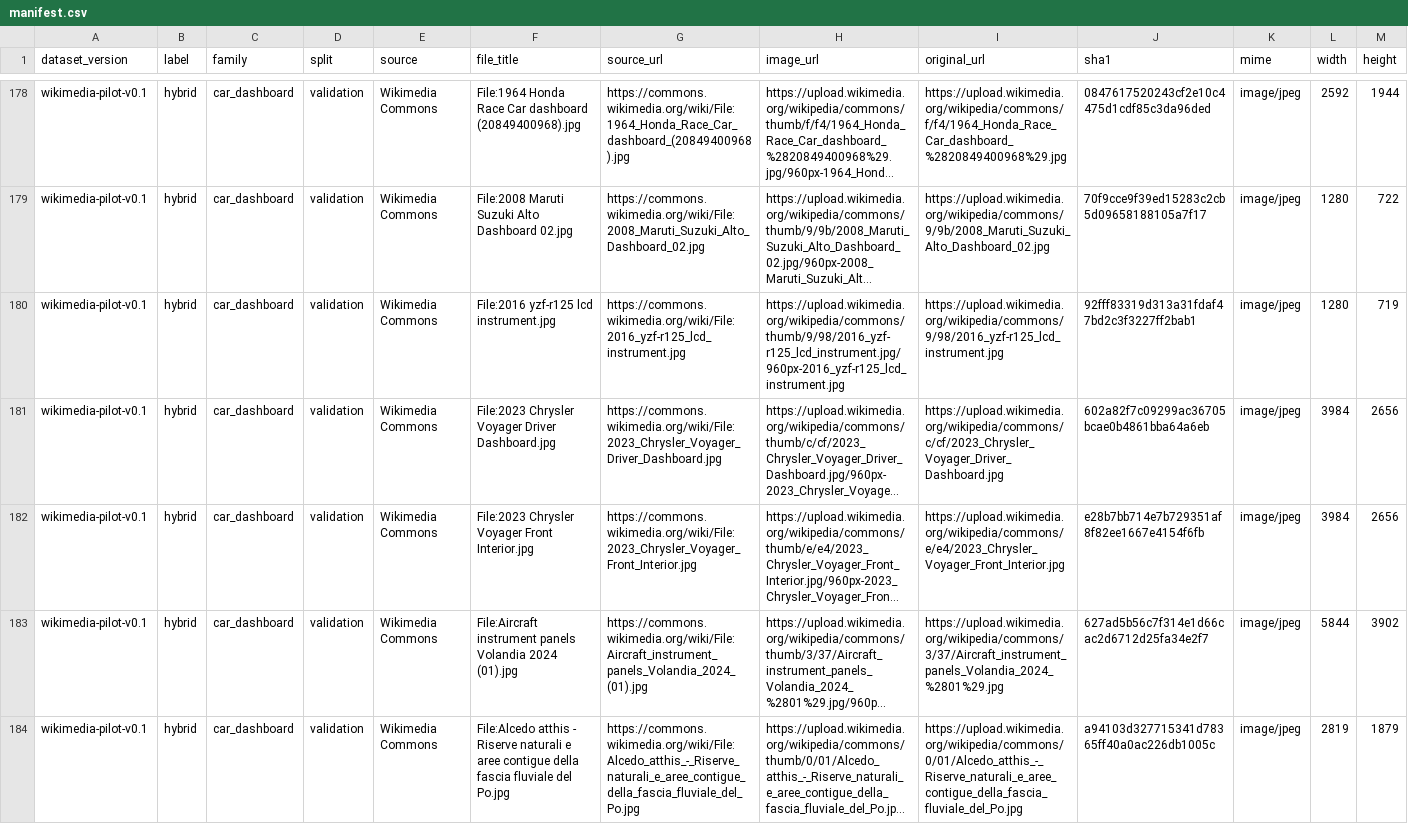
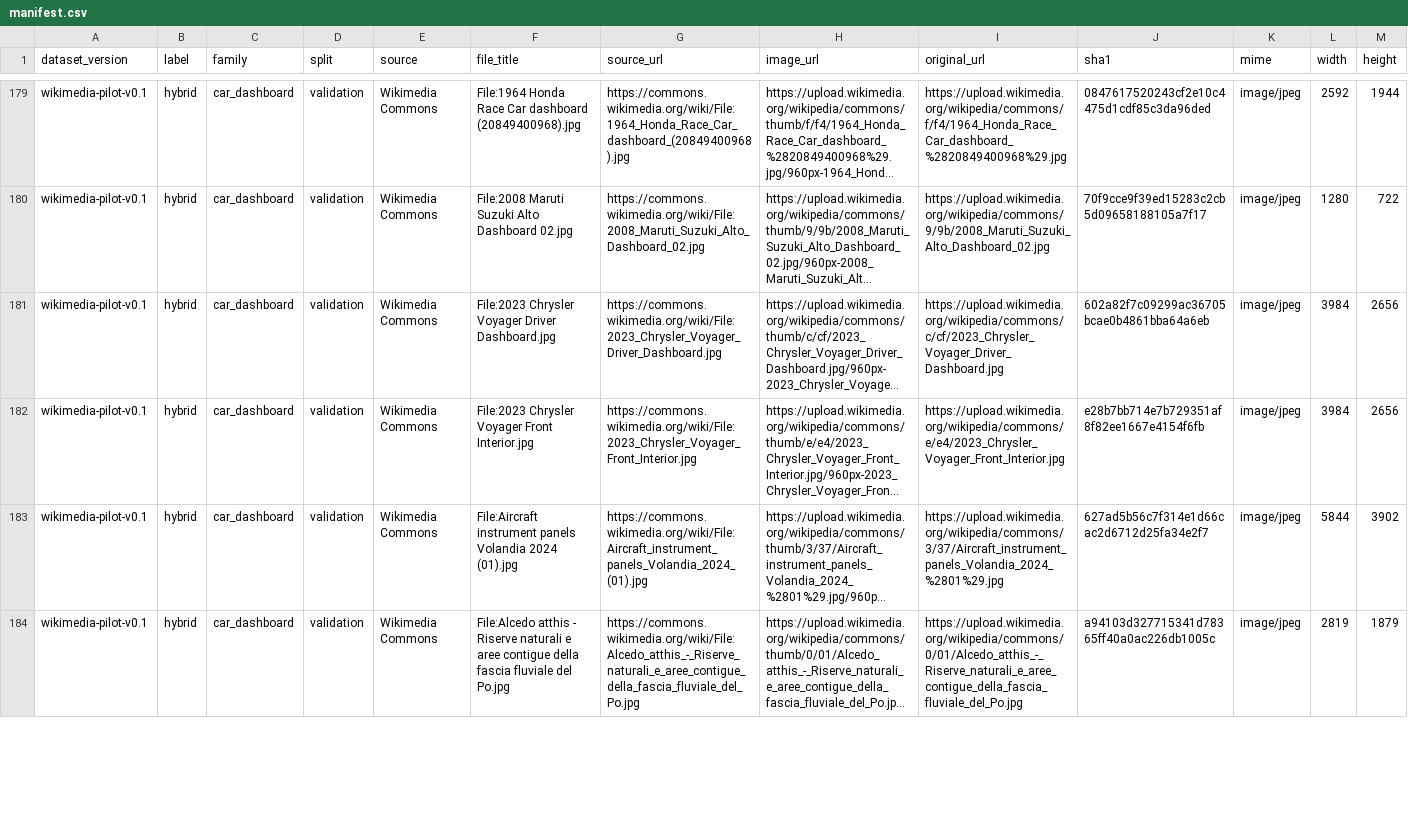
Before and after one commit to adamchristley/Device-classification-website, a CSV file: data/manifest.csv, drawn as a sheet; only a part is shown, gaps mark what is left out; long unchanged cells end in …; removed rows and columns are numbered as before the commit, all else as after; rows hold the shown columns only; the diff covers the shown part only; the diff names each change by its address in the sheet, - before the commit and + after, or states it on an @@ line.

```diff
--- a/data/manifest.csv
+++ b/data/manifest.csv
-row 180: wikimedia-pilot-v0.1 | hybrid | car_dashboard | validation | Wikimedia Commons | File:2016 yzf-r125 lcd instrument.jpg | https://commons.wikimedia.org/wiki/File:2016_yzf-r125_lcd_instrument.jpg | https://upload.wikimedia.org/wikipedia/commons/thumb/9/98/2016_yzf-r125_lcd_instrument.jpg/960px-2016_yzf-r125_lcd_instrument.jpg | https://upload.wikimedia.org/wikipedia/commons/9/98/2016_yzf-r125_lcd_instrument.jpg | 92fff83319d313a31fdaf47bd2c3f3227ff2bab1 | image/jpeg | 1280 | 719
```
Also changed, not shown: 2 added rows elsewhere in this file, results/predictions.csv, 4 other files.
